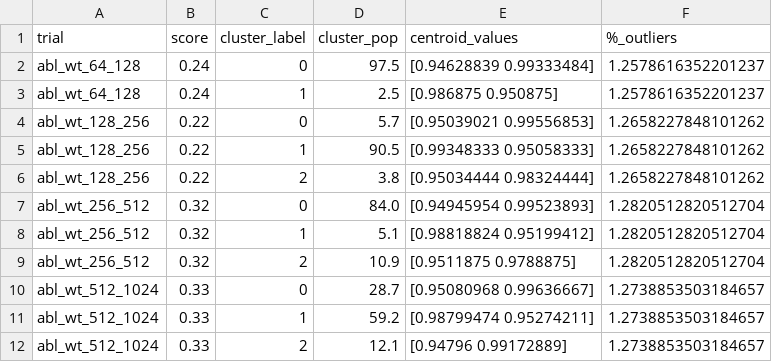
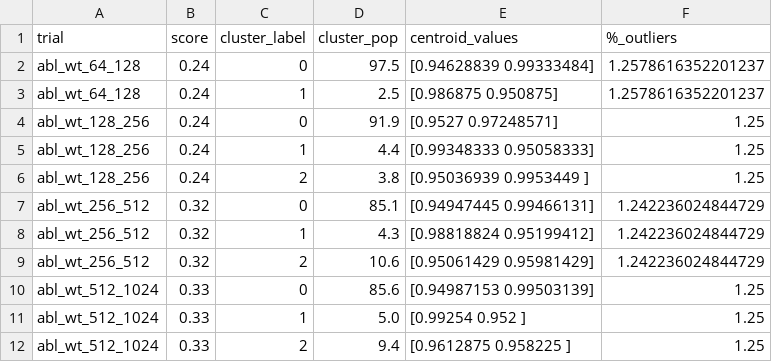
Before and after one commit to GMdSilva/FastConformation, a CSV file: decaf_e_dev/sample_predictions/abl_wt/analysis/tmscore_2d/abl_wt_clustering_analysis.csv, drawn as a sheet.

Commit message:
fixed tmp_pdb bugs, added option for reindexing predictions

```diff
--- a/decaf_e_dev/sample_predictions/abl_wt/analysis/tmscore_2d/abl_wt_clustering_analysis.csv
+++ b/decaf_e_dev/sample_predictions/abl_wt/analysis/tmscore_2d/abl_wt_clustering_analysis.csv
@@ -3,10 +3,10 @@ abl_wt_64_128,0.24,0,97.5,[0.94628839 0.99333484],1.2578616352201237
 abl_wt_64_128,0.24,1,2.5,[0.986875 0.950875],1.2578616352201237
-abl_wt_128_256,0.22,0,5.7,[0.95039021 0.99556853],1.2658227848101262
-abl_wt_128_256,0.22,1,90.5,[0.99348333 0.95058333],1.2658227848101262
-abl_wt_128_256,0.22,2,3.8,[0.95034444 0.98324444],1.2658227848101262
-abl_wt_256_512,0.32,0,84.0,[0.94945954 0.99523893],1.2820512820512704
-abl_wt_256_512,0.32,1,5.1,[0.98818824 0.95199412],1.2820512820512704
-abl_wt_256_512,0.32,2,10.9,[0.9511875 0.9788875],1.2820512820512704
-abl_wt_512_1024,0.33,0,28.7,[0.95080968 0.99636667],1.2738853503184657
-abl_wt_512_1024,0.33,1,59.2,[0.98799474 0.95274211],1.2738853503184657
-abl_wt_512_1024,0.33,2,12.1,[0.94796    0.99172889],1.2738853503184657
+abl_wt_128_256,0.24,0,91.9,[0.9527     0.97248571],1.25
+abl_wt_128_256,0.24,1,4.4,[0.99348333 0.95058333],1.25
+abl_wt_128_256,0.24,2,3.8,[0.95036939 0.9953449 ],1.25
+abl_wt_256_512,0.32,0,85.1,[0.94947445 0.99466131],1.242236024844729
+abl_wt_256_512,0.32,1,4.3,[0.98818824 0.95199412],1.242236024844729
+abl_wt_256_512,0.32,2,10.6,[0.95061429 0.95981429],1.242236024844729
+abl_wt_512_1024,0.33,0,85.6,[0.94987153 0.99503139],1.25
+abl_wt_512_1024,0.33,1,5.0,[0.99254 0.952  ],1.25
+abl_wt_512_1024,0.33,2,9.4,[0.9612875 0.958225 ],1.25
```
Also changed, not shown: decaf_e_dev/sample_predictions/abl_wt/analysis/rmsd_2d/abl_wt_clustering_analysis.csv, decaf_e_dev/sample_predictions/abl_wt/analysis/tmscore_1d/abl_wt_128_256_tmscore_1d_df.csv, 49 other files.
